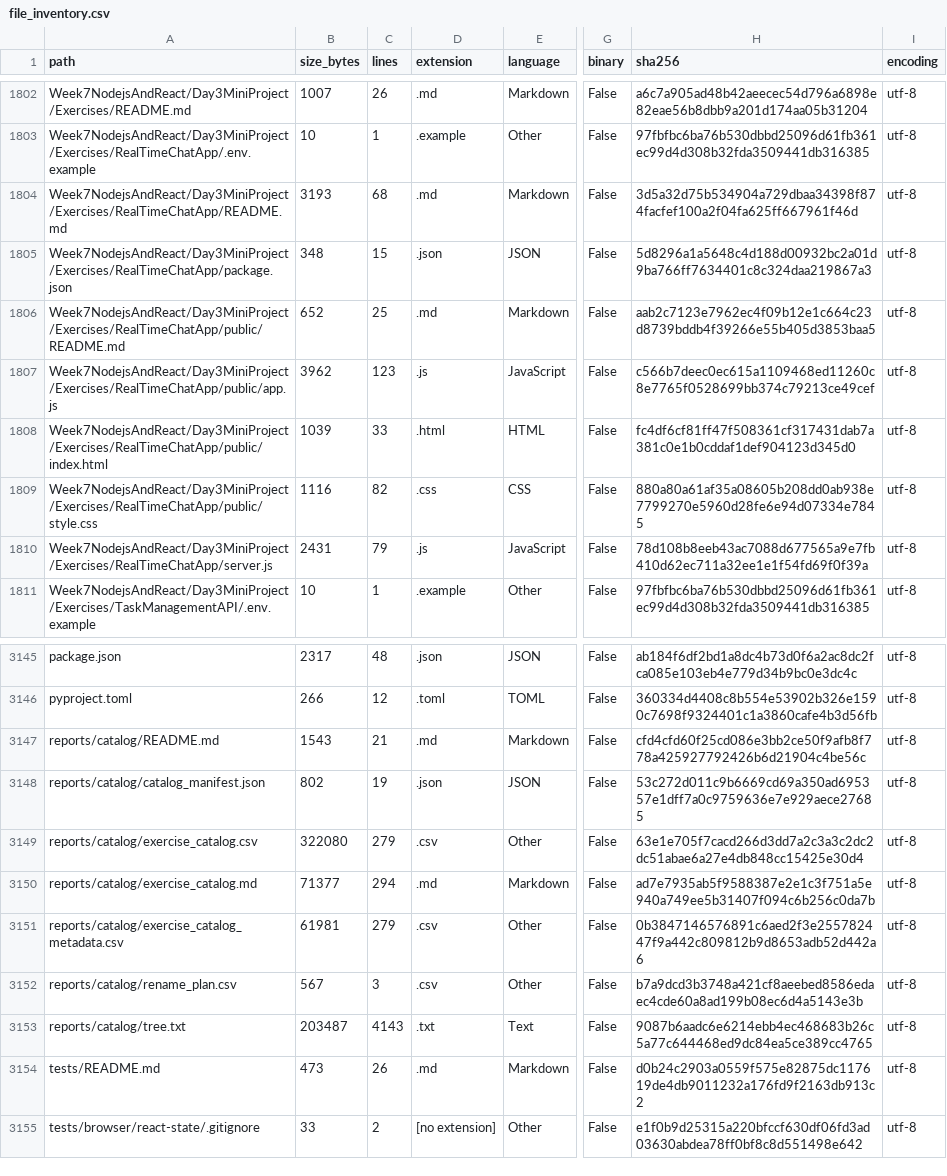
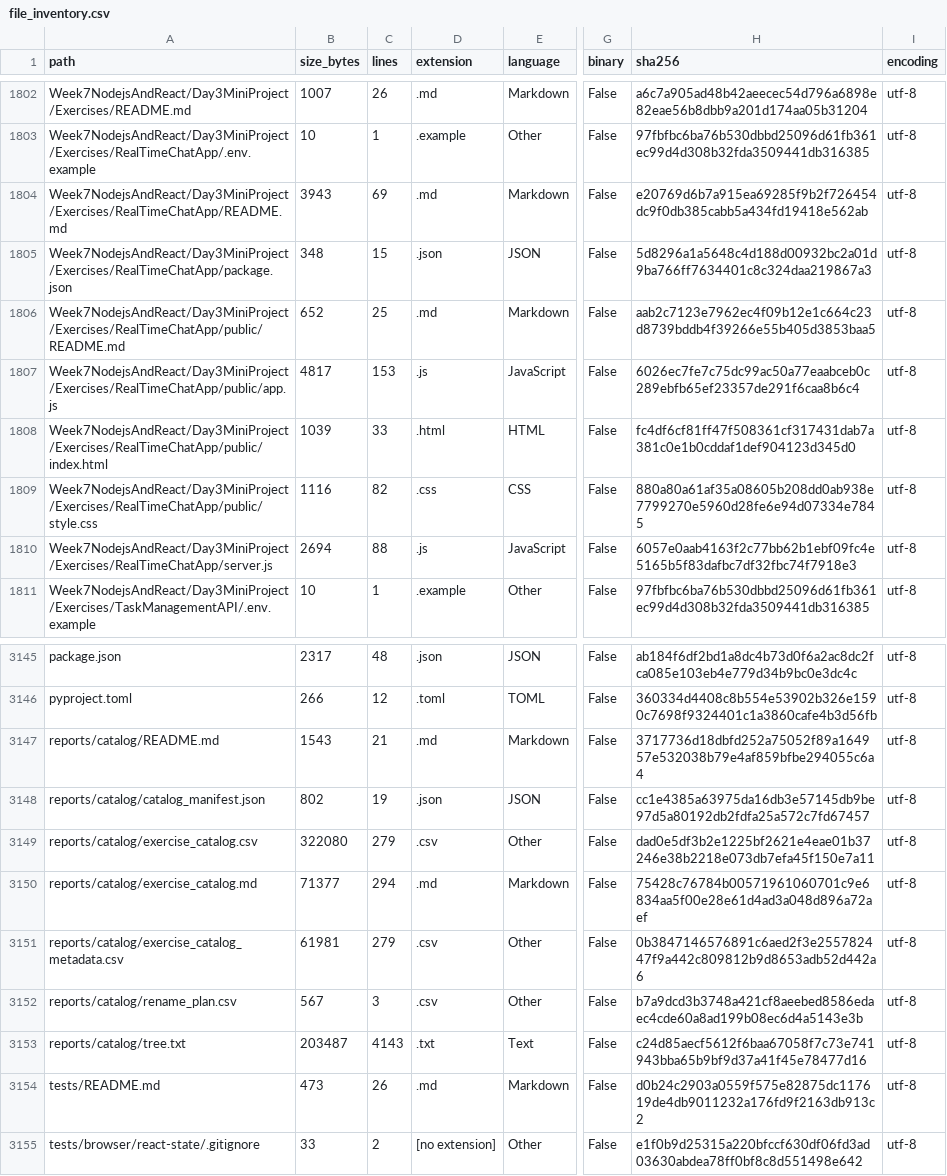
Before and after one commit to LiriothTeltanion/Fullstack2026, a CSV file: reports/catalog/file_inventory.csv, drawn as a sheet; only a part is shown, gaps mark what is left out; the diff names each change by its address in the sheet, - before the commit and + after, or states it on an @@ line.

```diff
--- a/reports/catalog/file_inventory.csv
+++ b/reports/catalog/file_inventory.csv
-B1804 (size_bytes): 3193
+B1804 (size_bytes): 3943
-C1804 (lines): 68
+C1804 (lines): 69
-H1804 (sha256): 3d5a32d75b534904a729dbaa34398f874facfef100a2f04fa625ff667961f46d
+H1804 (sha256): e20769d6b7a915ea69285f9b2f726454dc9f0db385cabb5a434fd19418e562ab
-B1807 (size_bytes): 3962
+B1807 (size_bytes): 4817
-C1807 (lines): 123
+C1807 (lines): 153
-H1807 (sha256): c566b7deec0ec615a1109468ed11260c8e7765f0528699bb374c79213ce49cef
+H1807 (sha256): 6026ec7fe7c75dc99ac50a77eaabceb0c289ebfb65ef23357de291f6caa8b6c4
-B1810 (size_bytes): 2431
+B1810 (size_bytes): 2694
-C1810 (lines): 79
+C1810 (lines): 88
-H1810 (sha256): 78d108b8eeb43ac7088d677565a9e7fb410d62ec711a32ee1e1f54fd69f0f39a
+H1810 (sha256): 6057e0aab4163f2c77bb62b1ebf09fc4e5165b5f83dafbc7df32fbc74f7918e3
-H3147 (sha256): cfd4cfd60f25cd086e3bb2ce50f9afb8f778a425927792426b6d21904c4be56c
+H3147 (sha256): 3717736d18dbfd252a75052f89a164957e532038b79e4af859bfbe294055c6a4
-H3148 (sha256): 53c272d011c9b6669cd69a350ad695357e1dff7a0c9759636e7e929aece27685
+H3148 (sha256): cc1e4385a63975da16db3e57145db9be97d5a80192db2fdfa25a572c7fd67457
-H3149 (sha256): 63e1e705f7cacd266d3dd7a2c3a3c2dc2dc51abae6a27e4db848cc15425e30d4
+H3149 (sha256): dad0e5df3b2e1225bf2621e4eae01b37246e38b2218e073db7efa45f150e7a11
-H3150 (sha256): ad7e7935ab5f9588387e2e1c3f751a5e940a749ee5b31407f094c6b256c0da7b
+H3150 (sha256): 75428c76784b00571961060701c9e6834aa5f00e28e61d4ad3a048d896a72aef
-H3153 (sha256): 9087b6aadc6e6214ebb4ec468683b26c5a77c644468ed9dc84ea5ce389cc4765
+H3153 (sha256): c24d85aecf5612f6baa67058f7c73e741943bba65b9bf9d37a41f45e78477d16
```
Also changed, not shown: reports/catalog/exercise_catalog.csv, 7 other files.
